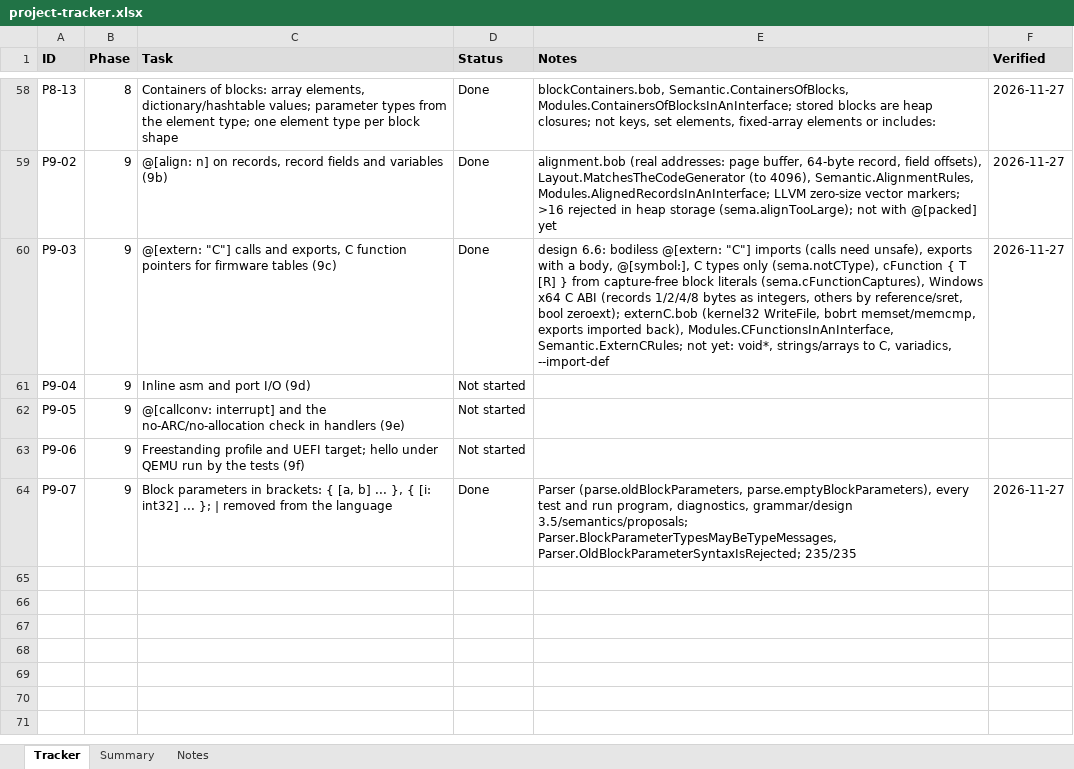
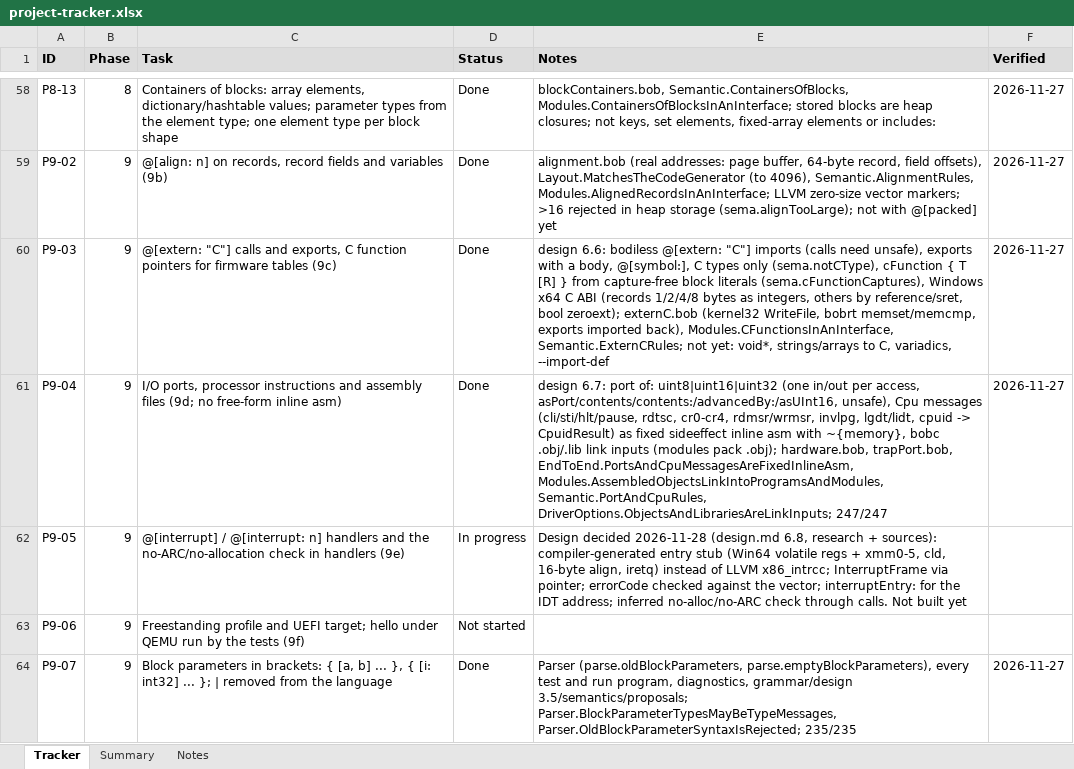
Before and after one commit to jimcrafton/bob, an Excel workbook: docs/project-tracker.xlsx, sheet Tracker, drawn as a sheet; only a part is shown, gaps mark what is left out; values as stored, in another font and other column widths than the file's, no borders; the diff names each change by its address in the sheet, - before the commit and + after, or states it on an @@ line.

Commit message:
bob phase 9d complete

```diff
--- a/docs/project-tracker.xlsx (sheet Tracker)
+++ b/docs/project-tracker.xlsx (sheet Tracker)
-C61 (Task): Inline asm and port I/O (9d)
+C61 (Task): I/O ports, processor instructions and assembly files (9d; no free-form inline asm)
-D61 (Status): Not started
+D61 (Status): Done
-E61 (Notes): (empty)
+E61 (Notes): design 6.7: port of: uint8|uint16|uint32 (one in/out per access, asPort/contents/contents:/advancedBy:/asUInt16, unsafe), Cpu messages (cli/sti/hlt/pause, rdtsc, cr0-cr4, rdmsr/wrmsr, invlpg, lgdt/lidt, cpuid -> CpuidResult) as fixed sideeffect inline asm with ~{memory}, bobc .obj/.lib link inputs (modules pack .obj); hardware.bob, trapPort.bob, EndToEnd.PortsAndCpuMessagesAreFixedInlineAsm, Modules.AssembledObjectsLinkIntoProgramsAndModules, Semantic.PortAndCpuRules, DriverOptions.ObjectsAndLibrariesAreLinkInputs; 247/247
-F61 (Verified): (empty)
+F61 (Verified): 2026-11-27
-C62 (Task): @[callconv: interrupt] and the…
+C62 (Task): @[interrupt] / @[interrupt: n] handlers and the…
-D62 (Status): Not started
+D62 (Status): In progress
-E62 (Notes): (empty)
+E62 (Notes): Design decided 2026-11-28 (design.md 6.8, research + sources): compiler-generated entry stub (Win64 volatile regs + xmm0-5, cld, 16-byte align, iretq) instead of LLVM x86_intrcc; InterruptFrame via pointer; errorCode checked against the vector; interruptEntry: for the IDT address; inferred no-alloc/no-ARC check through calls. Not built yet
```
Also changed, not shown: sheet Notes, 28 other files.
